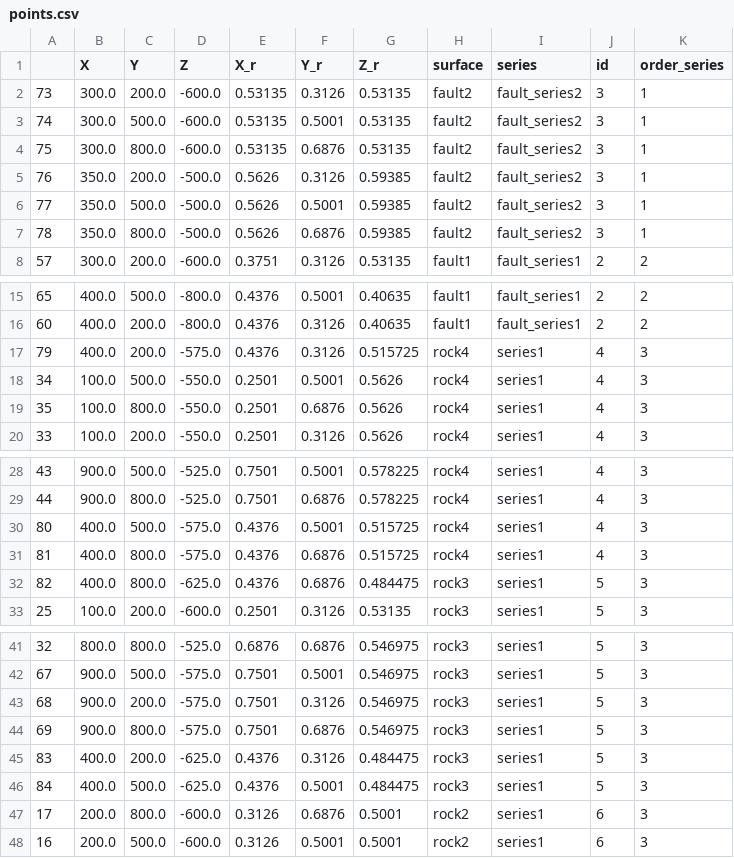
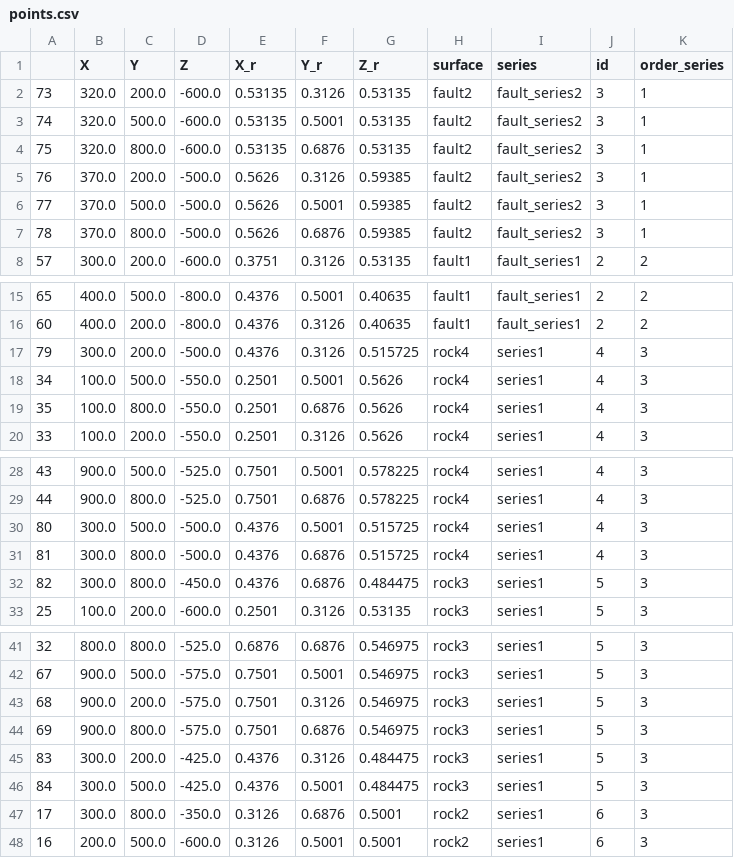
Before and after one commit to FisPrObXu/Brothers_Volc_NJUCYF, a CSV file: chores/The construction and intepretation of 3D structure/Homework/points.csv, drawn as a sheet; only a part is shown, gaps mark what is left out.

Commit message:
Update points.csv

```diff
--- a/chores/The construction and intepretation of 3D structure/Homework/points.csv
+++ b/chores/The construction and intepretation of 3D structure/Homework/points.csv
@@ -1,8 +1,8 @@
 ,X,Y,Z,X_r,Y_r,Z_r,surface,series,id,order_series
-73,300.0,200.0,-600.0,0.53135,0.3126,0.53135,fault2,fault_series2,3,1
-74,300.0,500.0,-600.0,0.53135,0.5001,0.53135,fault2,fault_series2,3,1
-75,300.0,800.0,-600.0,0.53135,0.6876,0.53135,fault2,fault_series2,3,1
-76,350.0,200.0,-500.0,0.5626,0.3126,0.59385,fault2,fault_series2,3,1
-77,350.0,500.0,-500.0,0.5626,0.5001,0.59385,fault2,fault_series2,3,1
-78,350.0,800.0,-500.0,0.5626,0.6876,0.59385,fault2,fault_series2,3,1
+73,320.0,200.0,-600.0,0.53135,0.3126,0.53135,fault2,fault_series2,3,1
+74,320.0,500.0,-600.0,0.53135,0.5001,0.53135,fault2,fault_series2,3,1
+75,320.0,800.0,-600.0,0.53135,0.6876,0.53135,fault2,fault_series2,3,1
+76,370.0,200.0,-500.0,0.5626,0.3126,0.59385,fault2,fault_series2,3,1
+77,370.0,500.0,-500.0,0.5626,0.5001,0.59385,fault2,fault_series2,3,1
+78,370.0,800.0,-500.0,0.5626,0.6876,0.59385,fault2,fault_series2,3,1
 57,300.0,200.0,-600.0,0.3751,0.3126,0.53135,fault1,fault_series1,2,2
@@ -16,3 +16,3 @@
 60,400.0,200.0,-800.0,0.4376,0.3126,0.40635,fault1,fault_series1,2,2
-79,400.0,200.0,-575.0,0.4376,0.3126,0.515725,rock4,series1,4,3
+79,300.0,200.0,-500.0,0.4376,0.3126,0.515725,rock4,series1,4,3
 34,100.0,500.0,-550.0,0.2501,0.5001,0.5626,rock4,series1,4,3
@@ -29,5 +29,5 @@
 44,900.0,800.0,-525.0,0.7501,0.6876,0.578225,rock4,series1,4,3
-80,400.0,500.0,-575.0,0.4376,0.5001,0.515725,rock4,series1,4,3
-81,400.0,800.0,-575.0,0.4376,0.6876,0.515725,rock4,series1,4,3
-82,400.0,800.0,-625.0,0.4376,0.6876,0.484475,rock3,series1,5,3
+80,300.0,500.0,-500.0,0.4376,0.5001,0.515725,rock4,series1,4,3
+81,300.0,800.0,-500.0,0.4376,0.6876,0.515725,rock4,series1,4,3
+82,300.0,800.0,-450.0,0.4376,0.6876,0.484475,rock3,series1,5,3
 25,100.0,200.0,-600.0,0.2501,0.3126,0.53135,rock3,series1,5,3
@@ -44,5 +44,5 @@
 69,900.0,800.0,-575.0,0.7501,0.6876,0.546975,rock3,series1,5,3
-83,400.0,200.0,-625.0,0.4376,0.3126,0.484475,rock3,series1,5,3
-84,400.0,500.0,-625.0,0.4376,0.5001,0.484475,rock3,series1,5,3
-17,200.0,800.0,-600.0,0.3126,0.6876,0.5001,rock2,series1,6,3
+83,300.0,200.0,-425.0,0.4376,0.3126,0.484475,rock3,series1,5,3
+84,300.0,500.0,-425.0,0.4376,0.5001,0.484475,rock3,series1,5,3
+17,300.0,800.0,-350.0,0.3126,0.6876,0.5001,rock2,series1,6,3
 16,200.0,500.0,-600.0,0.3126,0.5001,0.5001,rock2,series1,6,3
```
